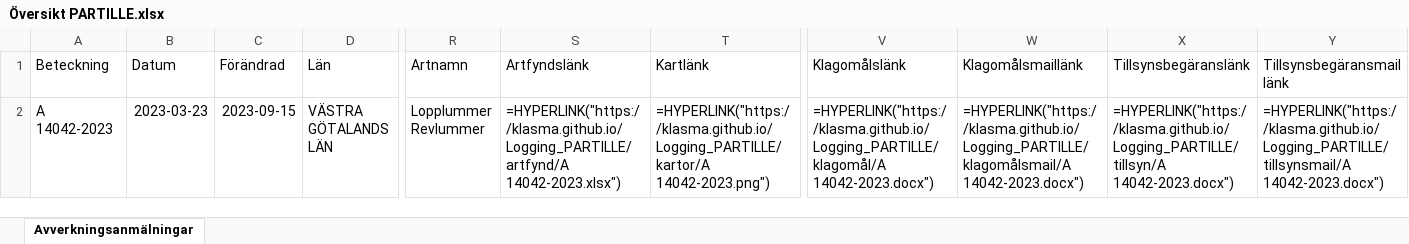
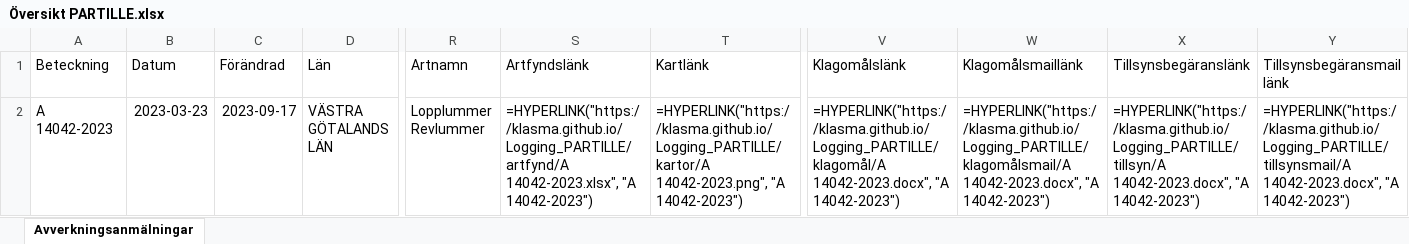
Before and after one commit to klasma/Logging_PARTILLE, an Excel workbook: Översikt PARTILLE.xlsx, sheet Avverkningsanmälningar, drawn as a sheet; only a part is shown, gaps mark what is left out; values as stored, in another font and other column widths than the file's, no borders; formulas without a stored value are shown as written; the diff names each change by its address in the sheet, - before the commit and + after, or states it on an @@ line.

```diff
--- a/Översikt PARTILLE.xlsx (sheet Avverkningsanmälningar)
+++ b/Översikt PARTILLE.xlsx (sheet Avverkningsanmälningar)
-C2 (Förändrad): 2023-09-15
+C2 (Förändrad): 2023-09-17
-S2 (Artfyndslänk): =HYPERLINK("https://klasma.github.io/Logging_PARTILLE/artfynd/A 14042-2023.xlsx")
+S2 (Artfyndslänk): =HYPERLINK("https://klasma.github.io/Logging_PARTILLE/artfynd/A 14042-2023.xlsx", "A 14042-2023")
-T2 (Kartlänk): =HYPERLINK("https://klasma.github.io/Logging_PARTILLE/kartor/A 14042-2023.png")
+T2 (Kartlänk): =HYPERLINK("https://klasma.github.io/Logging_PARTILLE/kartor/A 14042-2023.png", "A 14042-2023")
-V2 (Klagomålslänk): =HYPERLINK("https://klasma.github.io/Logging_PARTILLE/klagomål/A 14042-2023.docx")
+V2 (Klagomålslänk): =HYPERLINK("https://klasma.github.io/Logging_PARTILLE/klagomål/A 14042-2023.docx", "A 14042-2023")
-W2 (Klagomålsmaillänk): =HYPERLINK("https://klasma.github.io/Logging_PARTILLE/klagomålsmail/A 14042-2023.docx")
+W2 (Klagomålsmaillänk): =HYPERLINK("https://klasma.github.io/Logging_PARTILLE/klagomålsmail/A 14042-2023.docx", "A 14042-2023")
-X2 (Tillsynsbegäranslänk): =HYPERLINK("https://klasma.github.io/Logging_PARTILLE/tillsyn/A 14042-2023.docx")
+X2 (Tillsynsbegäranslänk): =HYPERLINK("https://klasma.github.io/Logging_PARTILLE/tillsyn/A 14042-2023.docx", "A 14042-2023")
-Y2 (Tillsynsbegäransmaillänk): =HYPERLINK("https://klasma.github.io/Logging_PARTILLE/tillsynsmail/A 14042-2023.docx")
+Y2 (Tillsynsbegäransmaillänk): =HYPERLINK("https://klasma.github.io/Logging_PARTILLE/tillsynsmail/A 14042-2023.docx", "A 14042-2023")
```
Also changed, not shown: artfynd/A 14042-2023.xlsx, 5 other files.
